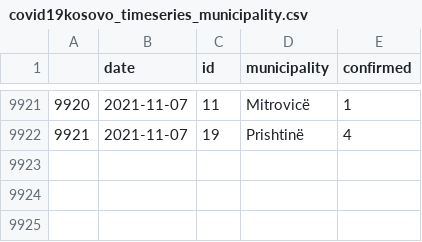
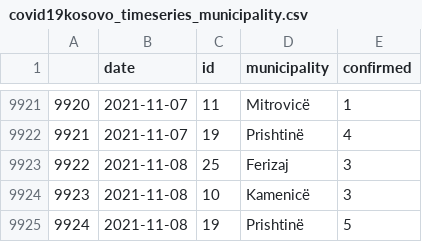
Before and after one commit to KushtrimVisoka/datasets, a CSV file: covid19kosovo_timeseries_municipality.csv, drawn as a sheet; only a part is shown, gaps mark what is left out; the diff names each change by its address in the sheet, - before the commit and + after, or states it on an @@ line.

```diff
--- a/covid19kosovo_timeseries_municipality.csv
+++ b/covid19kosovo_timeseries_municipality.csv
+row 9923: 9922 | 2021-11-08 | 25 | Ferizaj | 3
+row 9924: 9923 | 2021-11-08 | 10 | Kamenicë | 3
+row 9925: 9924 | 2021-11-08 | 19 | Prishtinë | 5
```
Also changed, not shown: covid19kosovo_timeseries.csv, 1 other file.
